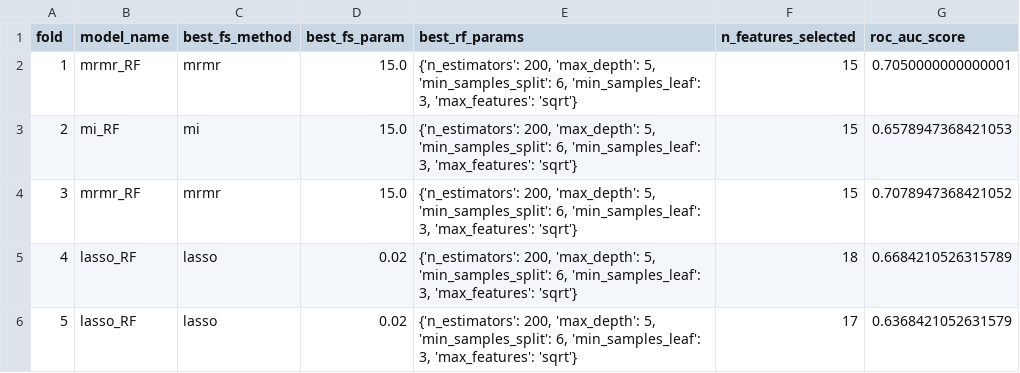
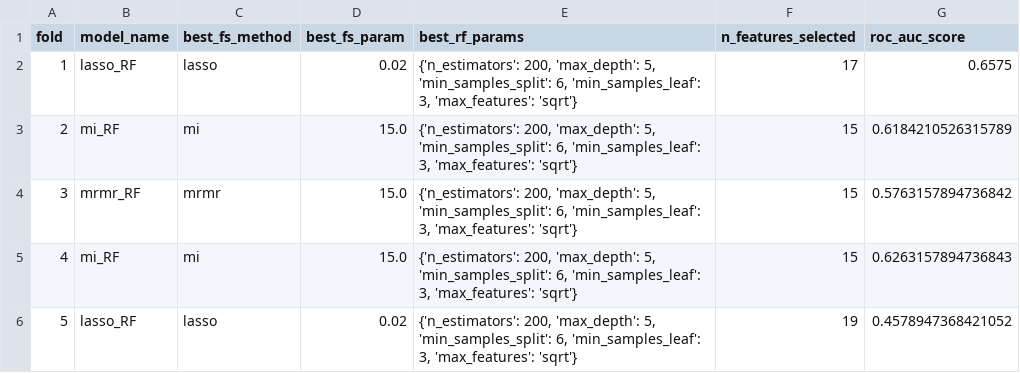
Before and after one commit to evaplanje/Project_ML_TM10011, a CSV file: nested_cv_results_RF.csv, drawn as a sheet.

```diff
--- a/nested_cv_results_RF.csv
+++ b/nested_cv_results_RF.csv
@@ -1,6 +1,6 @@
 fold,model_name,best_fs_method,best_fs_param,best_rf_params,n_features_selected,roc_auc_score
-1,mrmr_RF,mrmr,15.0,"{'n_estimators': 200, 'max_depth': 5, 'min_samples_split': 6, 'min_samples_leaf': 3, 'max_features': 'sqrt'}",15,0.7050000000000001
-2,mi_RF,mi,15.0,"{'n_estimators': 200, 'max_depth': 5, 'min_samples_split': 6, 'min_samples_leaf': 3, 'max_features': 'sqrt'}",15,0.6578947368421053
-3,mrmr_RF,mrmr,15.0,"{'n_estimators': 200, 'max_depth': 5, 'min_samples_split': 6, 'min_samples_leaf': 3, 'max_features': 'sqrt'}",15,0.7078947368421052
-4,lasso_RF,lasso,0.02,"{'n_estimators': 200, 'max_depth': 5, 'min_samples_split': 6, 'min_samples_leaf': 3, 'max_features': 'sqrt'}",18,0.6684210526315789
-5,lasso_RF,lasso,0.02,"{'n_estimators': 200, 'max_depth': 5, 'min_samples_split': 6, 'min_samples_leaf': 3, 'max_features': 'sqrt'}",17,0.6368421052631579
+1,lasso_RF,lasso,0.02,"{'n_estimators': 200, 'max_depth': 5, 'min_samples_split': 6, 'min_samples_leaf': 3, 'max_features': 'sqrt'}",17,0.6575
+2,mi_RF,mi,15.0,"{'n_estimators': 200, 'max_depth': 5, 'min_samples_split': 6, 'min_samples_leaf': 3, 'max_features': 'sqrt'}",15,0.6184210526315789
+3,mrmr_RF,mrmr,15.0,"{'n_estimators': 200, 'max_depth': 5, 'min_samples_split': 6, 'min_samples_leaf': 3, 'max_features': 'sqrt'}",15,0.5763157894736842
+4,mi_RF,mi,15.0,"{'n_estimators': 200, 'max_depth': 5, 'min_samples_split': 6, 'min_samples_leaf': 3, 'max_features': 'sqrt'}",15,0.6263157894736843
+5,lasso_RF,lasso,0.02,"{'n_estimators': 200, 'max_depth': 5, 'min_samples_split': 6, 'min_samples_leaf': 3, 'max_features': 'sqrt'}",19,0.4578947368421052
```
Also changed, not shown: nested_cv_results_XGB.csv, 4 other files.
